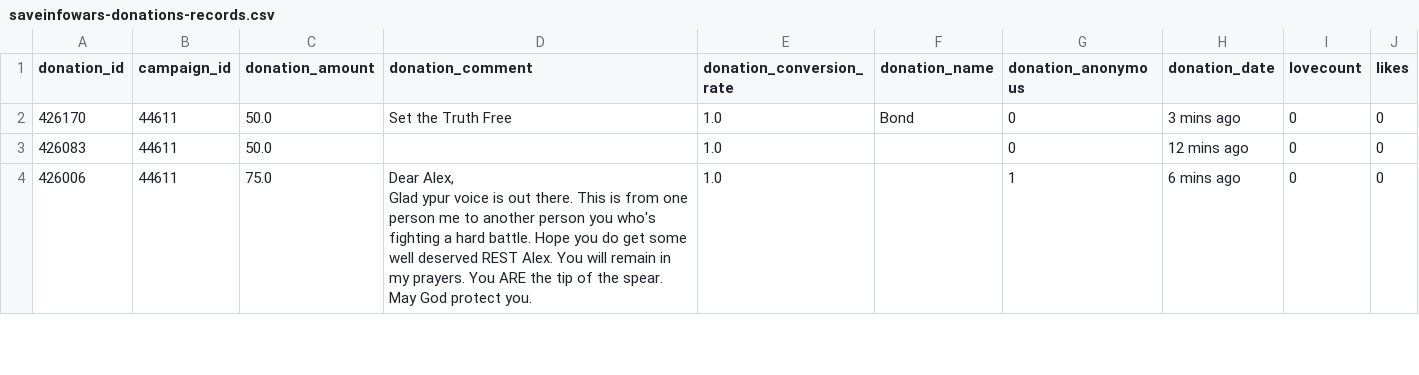
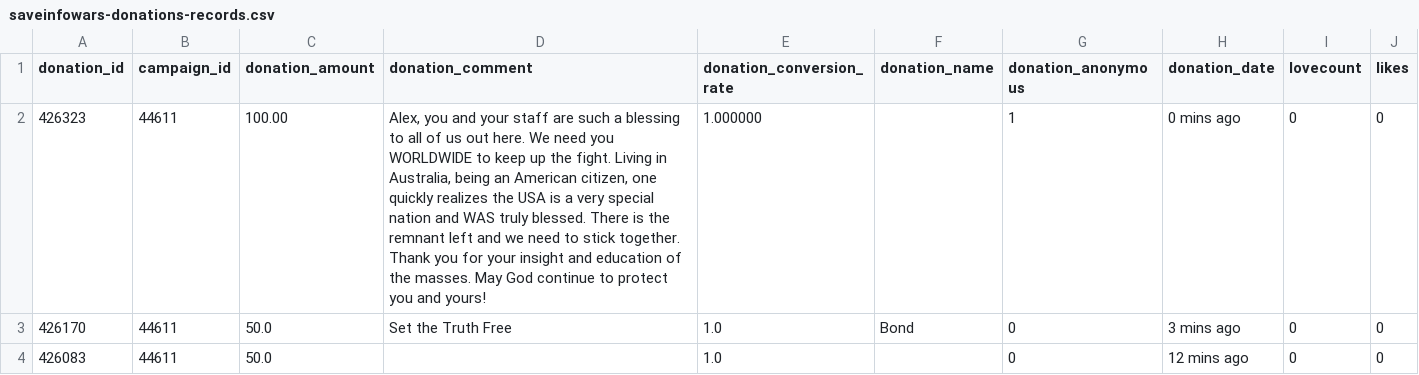
Before and after one commit to Egarok/SaveInfoWarsScraper, a CSV file: data/saveinfowars-donations-records.csv, drawn as a sheet; only a part is shown; the shorter side is filled out with more unchanged rows.

Commit message:
Latest data: Fri Dec 31 23:12:58 UTC 2021

```diff
--- a/data/saveinfowars-donations-records.csv
+++ b/data/saveinfowars-donations-records.csv
@@ -1,2 +1,3 @@
 donation_id,campaign_id,donation_amount,donation_comment,donation_conversion_rate,donation_name,donation_anonymous,donation_date,lovecount,likes
+426323,44611,100.00,"Alex, you and your staff are such a blessing to all of us out here.  We need you WORLDWIDE to keep up the fight. Living in Australia, being an American citizen, one quickly realizes the USA is a very special nation and WAS truly blessed.  There is the remnant  left and we need to stick together. Thank you for your insight and education of the masses. May God continue to protect you and yours!",1.000000,,1,0 mins ago,0,0
 426170,44611,50.0,Set the Truth Free,1.0,Bond,0,3 mins ago,0,0
```
